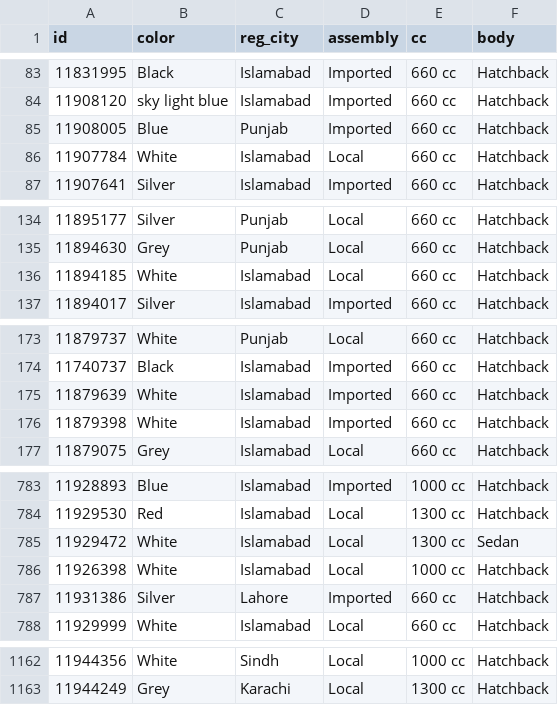
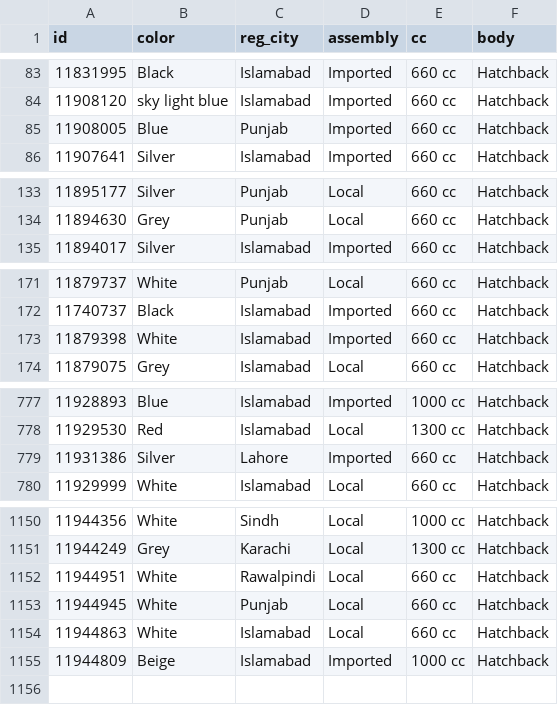
Before and after one commit to KodwareDotNet/UsedItemsScrapper, a CSV file: kei-tracker/raw/pw_detail.csv, drawn as a sheet; only a part is shown, gaps mark what is left out; the diff covers the shown part only.

```diff
--- a/kei-tracker/raw/pw_detail.csv
+++ b/kei-tracker/raw/pw_detail.csv
@@ -85,3 +85,2 @@ id,color,reg_city,assembly,cc,body
 11908005,Blue,Punjab,Imported,660 cc,Hatchback
-11907784,White,Islamabad,Local,660 cc,Hatchback
 11907641,Silver,Islamabad,Imported,660 cc,Hatchback
@@ -135,3 +134,2 @@ id,color,reg_city,assembly,cc,body
 11894630,Grey,Punjab,Local,660 cc,Hatchback
-11894185,White,Islamabad,Local,660 cc,Hatchback
 11894017,Silver,Islamabad,Imported,660 cc,Hatchback
@@ -174,3 +172,2 @@ id,color,reg_city,assembly,cc,body
 11740737,Black,Islamabad,Imported,660 cc,Hatchback
-11879639,White,Islamabad,Imported,660 cc,Hatchback
 11879398,White,Islamabad,Imported,660 cc,Hatchback
@@ -784,4 +778,2 @@ id,color,reg_city,assembly,cc,body
 11929530,Red,Islamabad,Local,1300 cc,Hatchback
-11929472,White,Islamabad,Local,1300 cc,Sedan
-11926398,White,Islamabad,Local,1000 cc,Hatchback
 11931386,Silver,Lahore,Imported,660 cc,Hatchback
@@ -1163 +1151,5 @@ id,color,reg_city,assembly,cc,body
 11944249,Grey,Karachi,Local,1300 cc,Hatchback
+11944951,White,Rawalpindi,Local,660 cc,Hatchback
+11944945,White,Punjab,Local,660 cc,Hatchback
+11944863,White,Islamabad,Local,660 cc,Hatchback
+11944809,Beige,Islamabad,Imported,1000 cc,Hatchback
```
Also changed, not shown: 7 removed rows elsewhere in this file, 2 other files.
